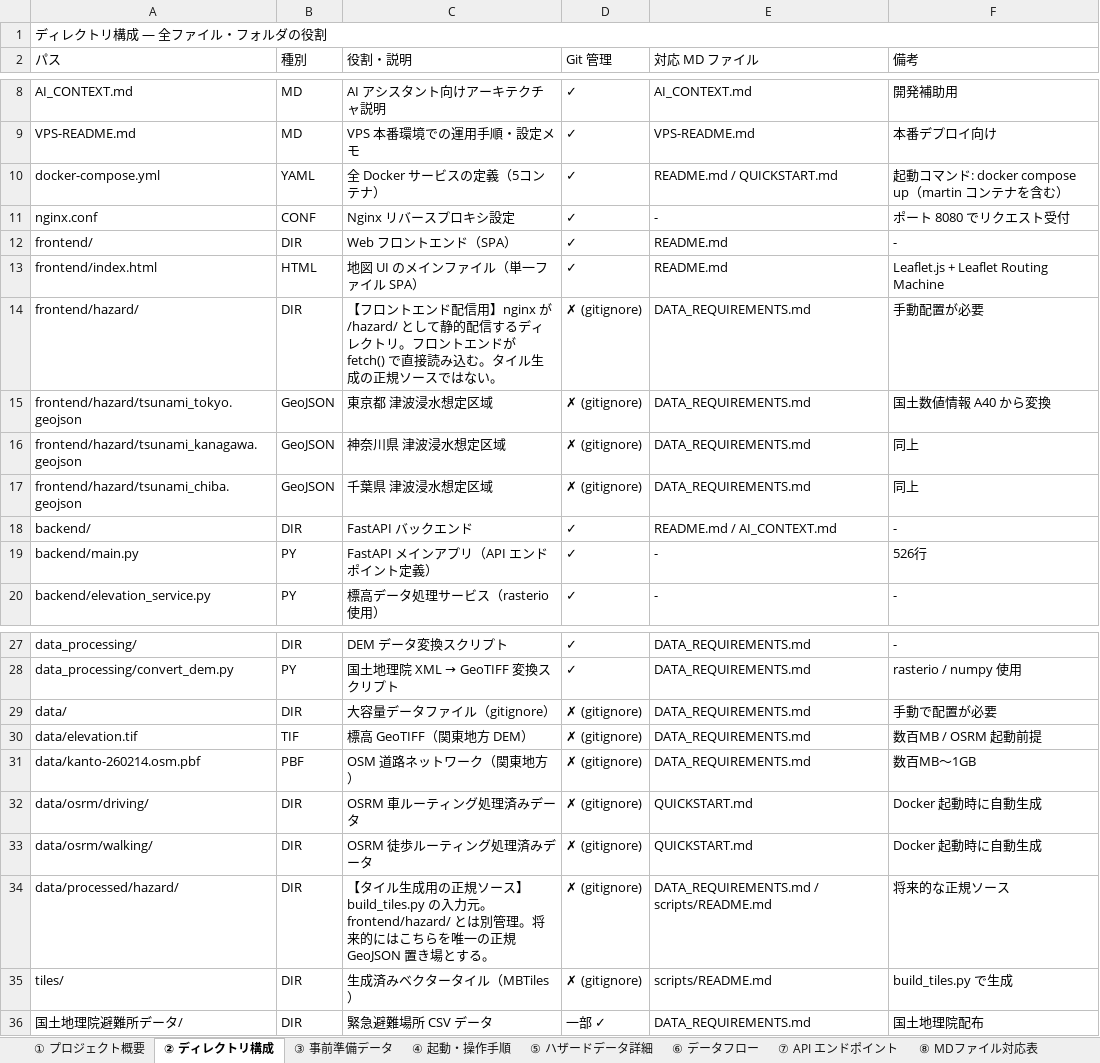
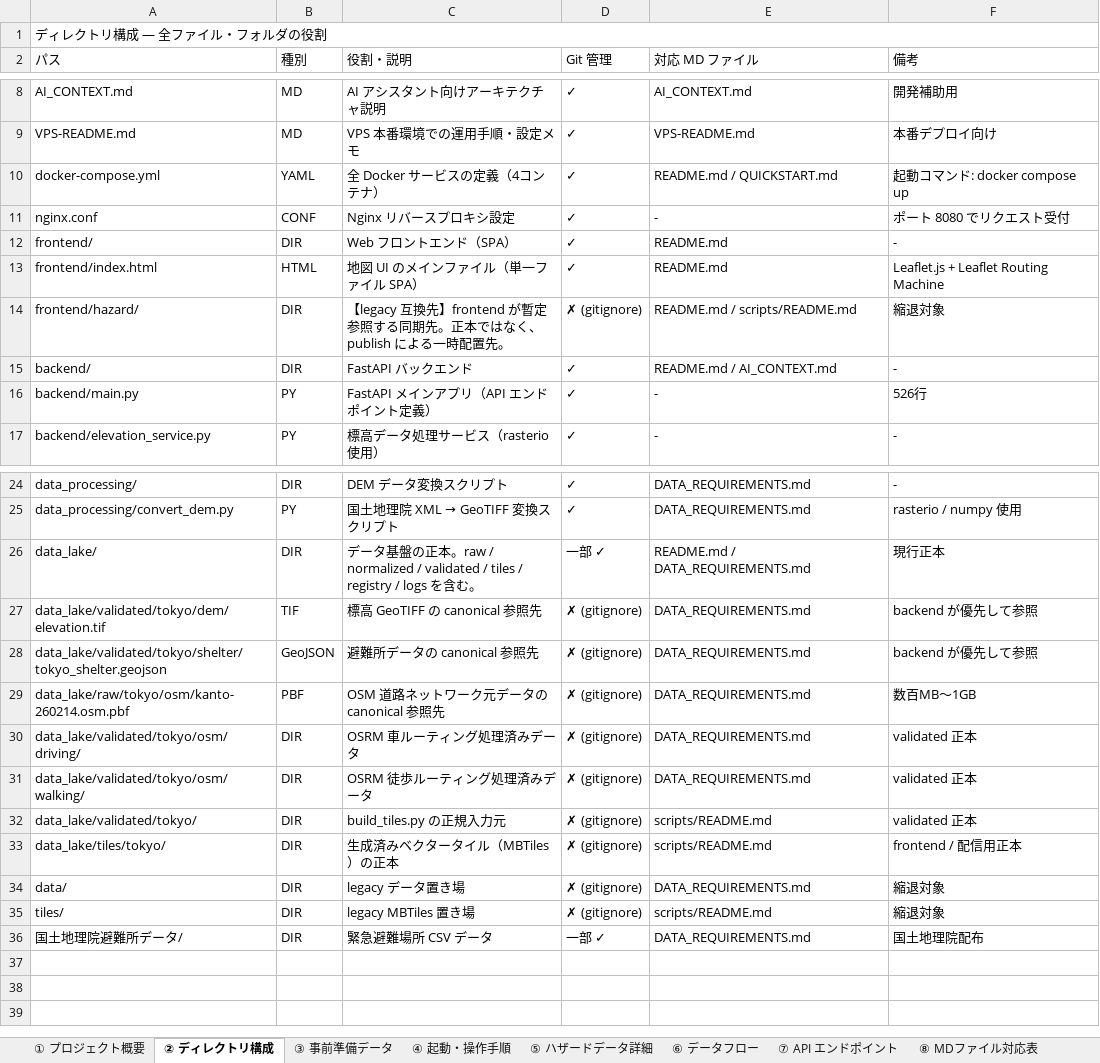
Before and after one commit to brokendish/OnHighGround2, an Excel workbook: OnHighGround2_構成ドキュメント.xlsx, sheet ② ディレクトリ構成, drawn as a sheet; only a part is shown, gaps mark what is left out; values as stored, in another font and other column widths than the file's, no cell formats; removed rows and columns are numbered as before the commit, all else as after; the diff names each change by its address in the sheet, - before the commit and + after, or states it on an @@ line.

Commit message:
data_lake正本参照を最終統一

```diff
--- a/OnHighGround2_構成ドキュメント.xlsx (sheet ② ディレクトリ構成)
+++ b/OnHighGround2_構成ドキュメント.xlsx (sheet ② ディレクトリ構成)
-C10 (役割・説明): 全 Docker サービスの定義（5コンテナ）
+C10 (役割・説明): 全 Docker サービスの定義（4コンテナ）
-F10 (備考): 起動コマンド: docker compose up（martin コンテナを含む）
+F10 (備考): 起動コマンド: docker compose up
-C14 (役割・説明): 【フロントエンド配信用】nginx が /hazard/ として静的配信するディレクトリ。フロントエンドが fetch() で直接読み込む。タイル生成の正規ソースではない。
+C14 (役割・説明): 【legacy 互換先】frontend が暫定参照する同期先。正本ではなく、publish による一時配置先。
-E14 (対応 MD ファイル): DATA_REQUIREMENTS.md
+E14 (対応 MD ファイル): README.md / scripts/README.md
-F14 (備考): 手動配置が必要
+F14 (備考): 縮退対象
-row 15: frontend/hazard/tsunami_tokyo.geojson | GeoJSON | 東京都 津波浸水想定区域 | ✗ (gitignore) | DATA_REQUIREMENTS.md | 国土数値情報 A40 から変換
-row 16: frontend/hazard/tsunami_kanagawa.geojson | GeoJSON | 神奈川県 津波浸水想定区域 | ✗ (gitignore) | DATA_REQUIREMENTS.md | 同上
-row 17: frontend/hazard/tsunami_chiba.geojson | GeoJSON | 千葉県 津波浸水想定区域 | ✗ (gitignore) | DATA_REQUIREMENTS.md | 同上
+row 26: data_lake/ | DIR | データ基盤の正本。raw / normalized / validated / tiles / registry / logs を含む。 | 一部 ✓ | README.md / DATA_REQUIREMENTS.md | 現行正本
+row 27: data_lake/validated/tokyo/dem/elevation.tif | TIF | 標高 GeoTIFF の canonical 参照先 | ✗ (gitignore) | DATA_REQUIREMENTS.md | backend が優先して参照
+row 28: data_lake/validated/tokyo/shelter/tokyo_shelter.geojson | GeoJSON | 避難所データの canonical 参照先 | ✗ (gitignore) | DATA_REQUIREMENTS.md | backend が優先して参照
+row 29: data_lake/raw/tokyo/osm/kanto-260214.osm.pbf | PBF | OSM 道路ネットワーク元データの canonical 参照先 | ✗ (gitignore) | DATA_REQUIREMENTS.md | 数百MB〜1GB
+row 30: data_lake/validated/tokyo/osm/driving/ | DIR | OSRM 車ルーティング処理済みデータ | ✗ (gitignore) | DATA_REQUIREMENTS.md | validated 正本
+row 31: data_lake/validated/tokyo/osm/walking/ | DIR | OSRM 徒歩ルーティング処理済みデータ | ✗ (gitignore) | DATA_REQUIREMENTS.md | validated 正本
+row 32: data_lake/validated/tokyo/ | DIR | build_tiles.py の正規入力元 | ✗ (gitignore) | scripts/README.md | validated 正本
+row 33: data_lake/tiles/tokyo/ | DIR | 生成済みベクタータイル（MBTiles）の正本 | ✗ (gitignore) | scripts/README.md | frontend / 配信用正本
-C34 (役割・説明): 大容量データファイル（gitignore）
+C34 (役割・説明): legacy データ置き場
-F34 (備考): 手動で配置が必要
+F34 (備考): 縮退対象
-row 30: data/elevation.tif | TIF | 標高 GeoTIFF（関東地方 DEM） | ✗ (gitignore) | DATA_REQUIREMENTS.md | 数百MB / OSRM 起動前提
-row 31: data/kanto-260214.osm.pbf | PBF | OSM 道路ネットワーク（関東地方） | ✗ (gitignore) | DATA_REQUIREMENTS.md | 数百MB〜1GB
-row 32: data/osrm/driving/ | DIR | OSRM 車ルーティング処理済みデータ | ✗ (gitignore) | QUICKSTART.md | Docker 起動時に自動生成
-row 33: data/osrm/walking/ | DIR | OSRM 徒歩ルーティング処理済みデータ | ✗ (gitignore) | QUICKSTART.md | Docker 起動時に自動生成
-row 34: data/processed/hazard/ | DIR | 【タイル生成用の正規ソース】build_tiles.py の入力元。frontend/hazard/ とは別管理。将来的にはこちらを唯一の正規 GeoJSON 置き場とする。 | ✗ (gitignore) | DATA_REQUIREMENTS.md / scripts/README.md | 将来的な正規ソース
-C35 (役割・説明): 生成済みベクタータイル（MBTiles）
+C35 (役割・説明): legacy MBTiles 置き場
-F35 (備考): build_tiles.py で生成
+F35 (備考): 縮退対象
```
Also changed, not shown: sheet ③ 事前準備データ, sheet ⑥ データフロー, sheet ① プロジェクト概要, sheet ⑤ ハザードデータ詳細, sheet ④ 起動・操作手順, cell formats, 7 other files.
